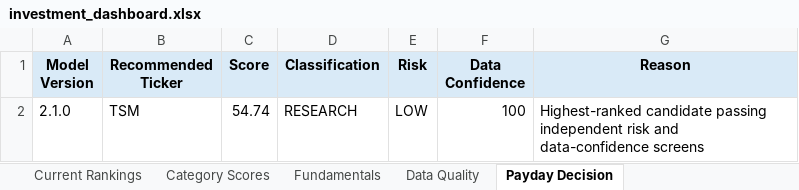
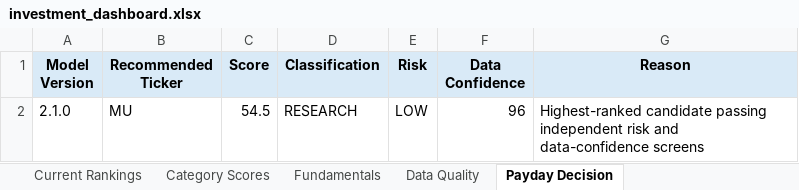
Before and after one commit to Grzesiak33/Version-2-Stock-Investment-Model, an Excel workbook: reports/investment_dashboard.xlsx, sheet Payday Decision, drawn as a sheet; values as stored, in another font and other column widths than the file's, no borders; the diff names each change by its address in the sheet, - before the commit and + after, or states it on an @@ line.

```diff
--- a/reports/investment_dashboard.xlsx (sheet Payday Decision)
+++ b/reports/investment_dashboard.xlsx (sheet Payday Decision)
-B2 (Recommended Ticker): TSM
+B2 (Recommended Ticker): MU
-C2 (Score): 54.74
+C2 (Score): 54.5
-F2 (Data Confidence): 100
+F2 (Data Confidence): 96
```
Also changed, not shown: sheet Fundamentals, sheet Category Scores, sheet Current Rankings, sheet Data Quality, 32 other files.
